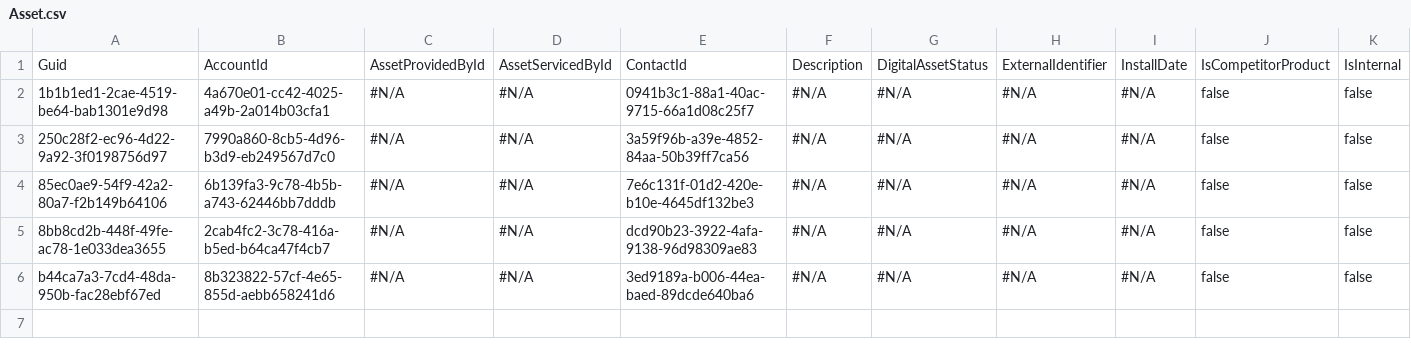
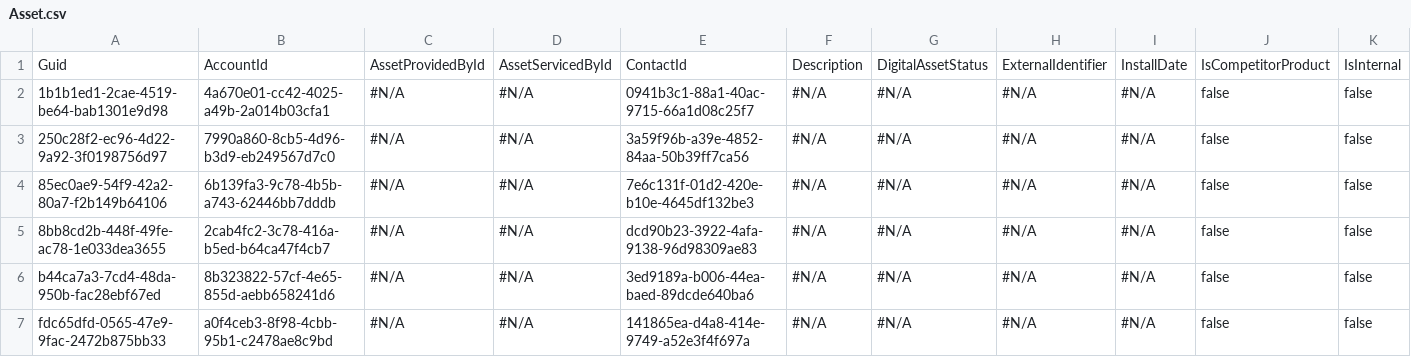
Before and after one commit to Prodlymoover/CPQ-Test--33, a CSV file: Asset.csv, drawn as a sheet; only a part is shown; rows hold the shown columns only; the diff names each change by its address in the sheet, - before the commit and + after, or states it on an @@ line.

```diff
--- a/Asset.csv
+++ b/Asset.csv
+row 7: fdc65dfd-0565-47e9-9fac-2472b875bb33 | a0f4ceb3-8f98-4cbb-95b1-c2478ae8c9bd | #N/A | #N/A | 141865ea-d4a8-414e-9749-a52e3f4f697a | #N/A | #N/A | #N/A | #N/A | false | false
```
Also changed, not shown: Case.csv, Contact.csv, 3 other files.
